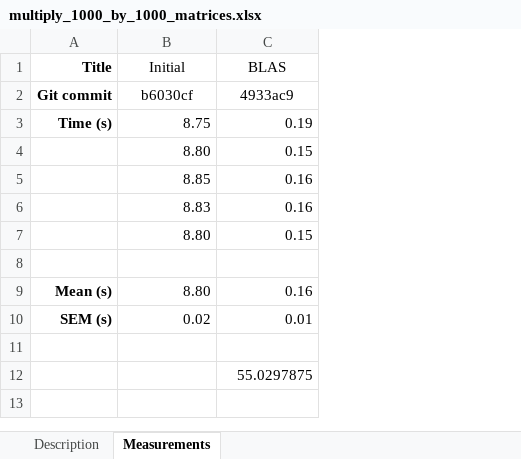
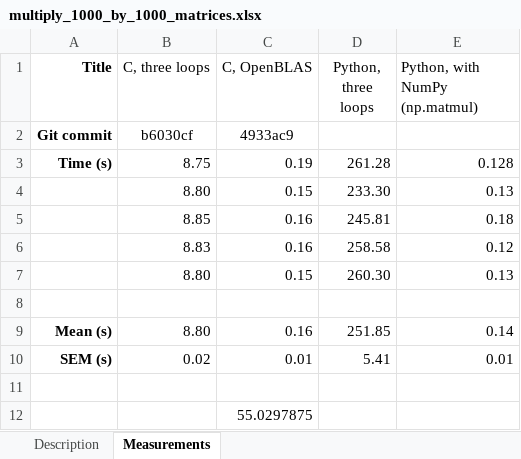
Before and after one commit to evgenyneu/image_compressor_c, an Excel workbook: benchmark/multiply_1000_by_1000_matrices.xlsx, sheet Measurements, drawn as a sheet; values as stored, in another font and other column widths than the file's, no borders; the diff names each change by its address in the sheet, - before the commit and + after, or states it on an @@ line.

Commit message:
Work

```diff
--- a/benchmark/multiply_1000_by_1000_matrices.xlsx (sheet Measurements)
+++ b/benchmark/multiply_1000_by_1000_matrices.xlsx (sheet Measurements)
+column D (Python, three loops), rows 3-10: 261.28 | 233.30 | 245.81 | 258.58 | 260.30 |  | 251.85 | 5.41
+column E (Python, with NumPy (np.matmul)), rows 3-10: 0.128 | 0.13 | 0.18 | 0.12 | 0.13 |  | 0.14 | 0.01
-B1: Initial
+B1: C, three loops
-C1: BLAS
+C1: C, OpenBLAS
```
Also changed, not shown: sheet Description.
